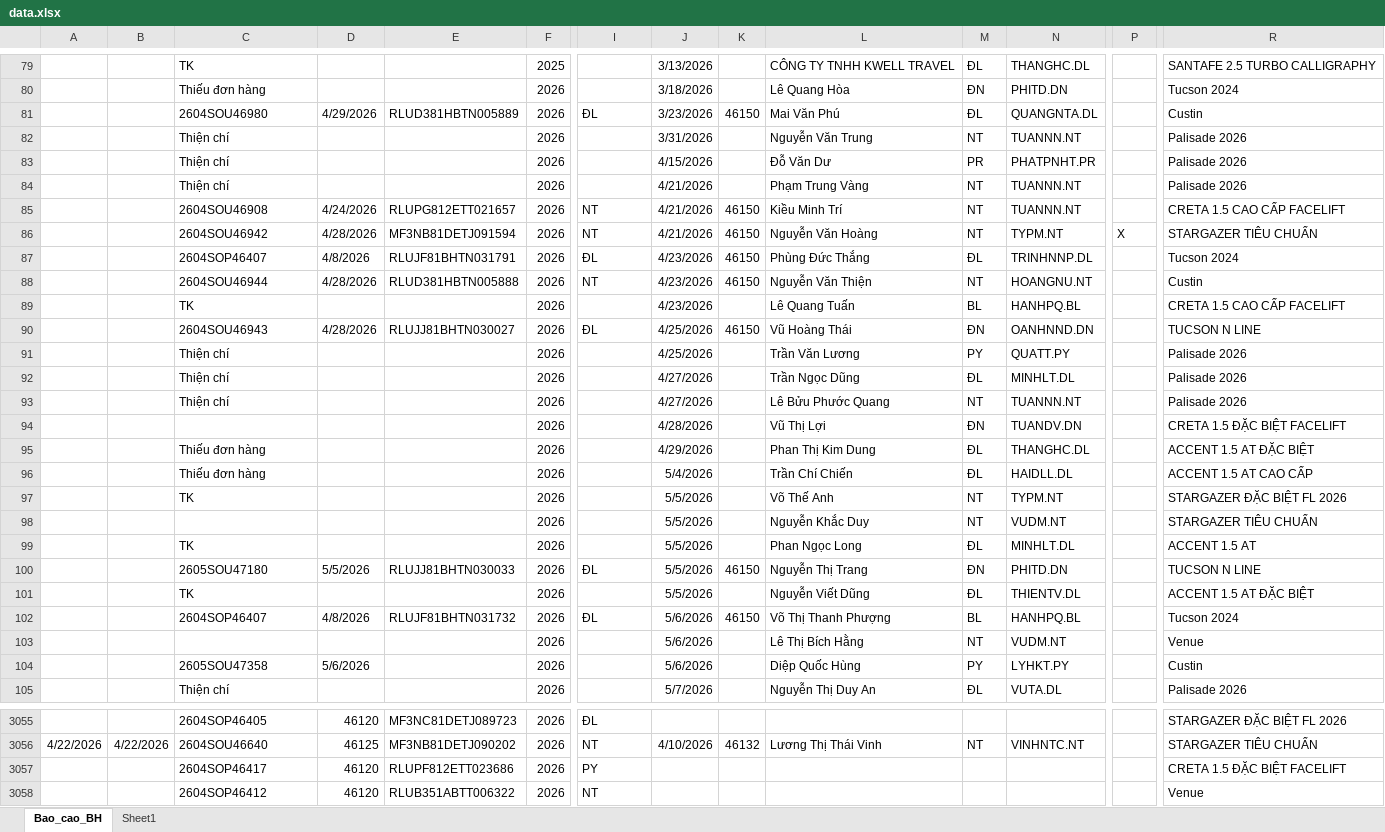
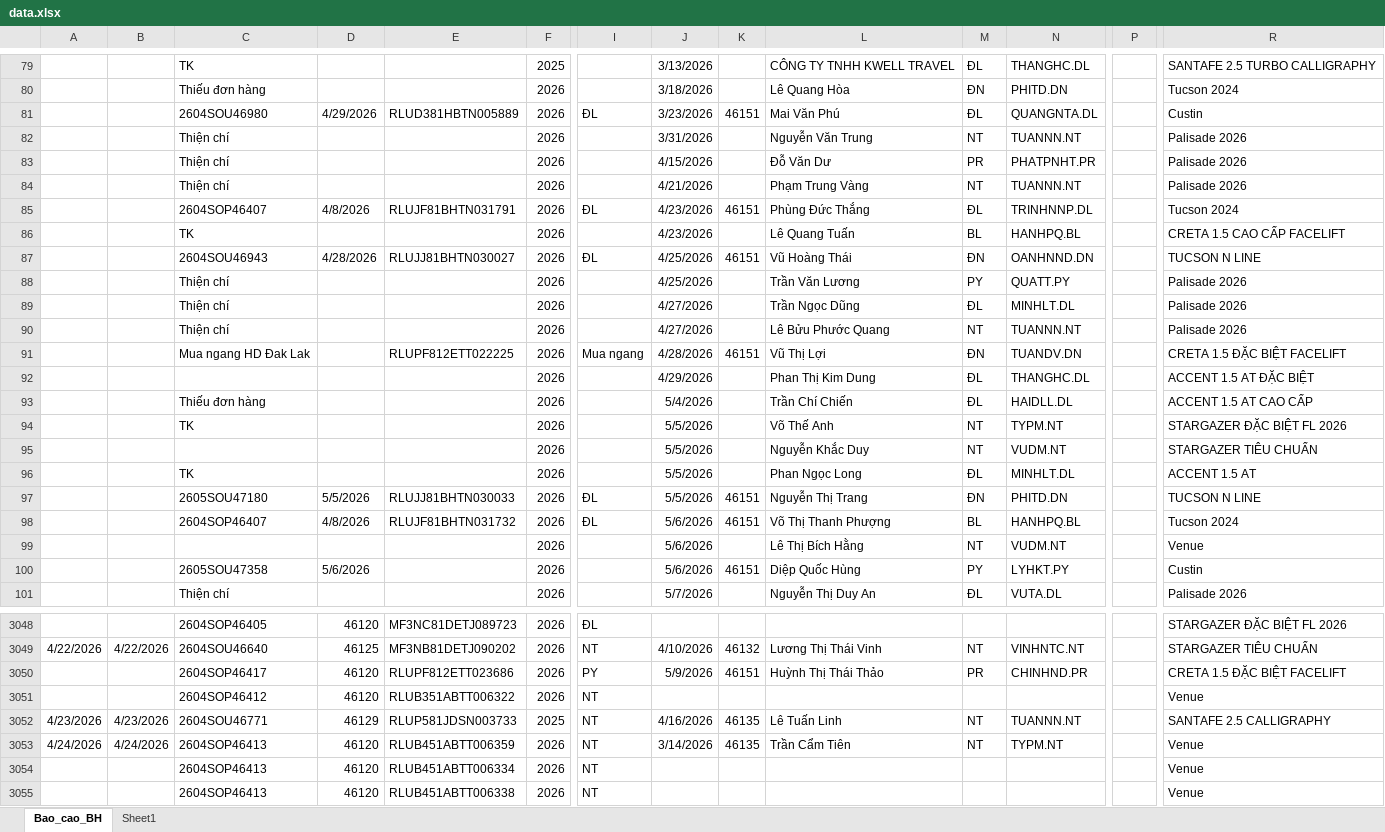
Before and after one commit to tinthanhgroup/Hang-hoa, an Excel workbook: data.xlsx, sheet Bao_cao_BH, drawn as a sheet; only a part is shown, gaps mark what is left out; the shorter side is filled out with more unchanged rows; values as stored, in another font and other column widths than the file's, no borders; table styles not drawn; removed rows and columns are numbered as before the commit, all else as after; rows hold the shown columns only; the diff covers the shown part only; the diff names each change by its address in the sheet, - before the commit and + after, or states it on an @@ line.

Commit message:
Data 09/05 15:43

```diff
--- a/data.xlsx (sheet Bao_cao_BH)
+++ b/data.xlsx (sheet Bao_cao_BH)
-K81: 46150
+K81: 46151
-row 85:  |  | 2604SOU46908 | 4/24/2026 | RLUPG812ETT021657 | 2026 | NT | 4/21/2026 | 46150 | Kiều Minh Trí | NT | TUANNN.NT |  | CRETA 1.5 CAO CẤP FACELIFT
-row 86:  |  | 2604SOU46942 | 4/28/2026 | MF3NB81DETJ091594 | 2026 | NT | 4/21/2026 | 46150 | Nguyễn Văn Hoàng | NT | TYPM.NT | X | STARGAZER TIÊU CHUẨN
-K85: 46150
+K85: 46151
-row 88:  |  | 2604SOU46944 | 4/28/2026 | RLUD381HBTN005888 | 2026 | NT | 4/23/2026 | 46150 | Nguyễn Văn Thiện | NT | HOANGNU.NT |  | Custin
-K87: 46150
+K87: 46151
-C91: (empty)
+C91: Mua ngang HD Đak Lak
-E91: (empty)
+E91: RLUPF812ETT022225
-I91: (empty)
+I91: Mua ngang
-K91: (empty)
+K91: 46151
-C92: Thiếu đơn hàng
+C92: (empty)
-K97: 46150
+K97: 46151
-row 101:  |  | TK |  |  | 2026 |  | 5/5/2026 |  | Nguyễn Viết Dũng | ĐL | THIENTV.DL |  | ACCENT 1.5 AT ĐẶC BIỆT
-K98: 46150
+K98: 46151
-K100: (empty)
+K100: 46151
-J3050: (empty)
+J3050: 5/9/2026
-K3050: (empty)
+K3050: 46151
-L3050: (empty)
+L3050: Huỳnh Thị Thái Thảo
-M3050: (empty)
+M3050: PR
-N3050: (empty)
+N3050: CHINHND.PR
```
Also changed, not shown: 3 added rows, 3 removed rows and 38 edited cells elsewhere in this sheet.
